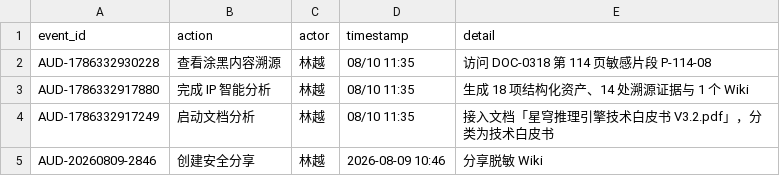
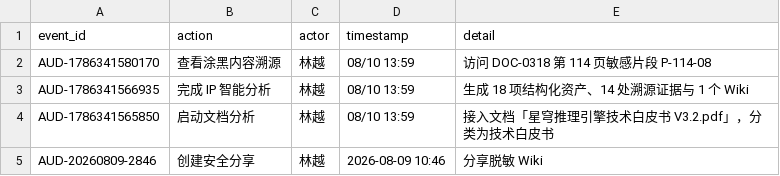
Before and after one commit to esengine/DeepSeek-Reasonix, a CSV file: artifacts/intelifar-audit-sample.csv, drawn as a sheet.

```diff
--- a/artifacts/intelifar-audit-sample.csv
+++ b/artifacts/intelifar-audit-sample.csv
@@ -1,5 +1,5 @@
 event_id,action,actor,timestamp,detail
-"AUD-1786332930228","查看涂黑内容溯源","林越","08/10 11:35","访问 DOC-0318 第 114 页敏感片段 P-114-08"
-"AUD-1786332917880","完成 IP 智能分析","林越","08/10 11:35","生成 18 项结构化资产、14 处溯源证据与 1 个 Wiki"
-"AUD-1786332917249","启动文档分析","林越","08/10 11:35","接入文档「星穹推理引擎技术白皮书 V3.2.pdf」，分类为技术白皮书"
+"AUD-1786341580170","查看涂黑内容溯源","林越","08/10 13:59","访问 DOC-0318 第 114 页敏感片段 P-114-08"
+"AUD-1786341566935","完成 IP 智能分析","林越","08/10 13:59","生成 18 项结构化资产、14 处溯源证据与 1 个 Wiki"
+"AUD-1786341565850","启动文档分析","林越","08/10 13:59","接入文档「星穹推理引擎技术白皮书 V3.2.pdf」，分类为技术白皮书"
 "AUD-20260809-2846","创建安全分享","林越","2026-08-09 10:46","分享脱敏 Wiki"
```
Also changed, not shown: 54 other files.
